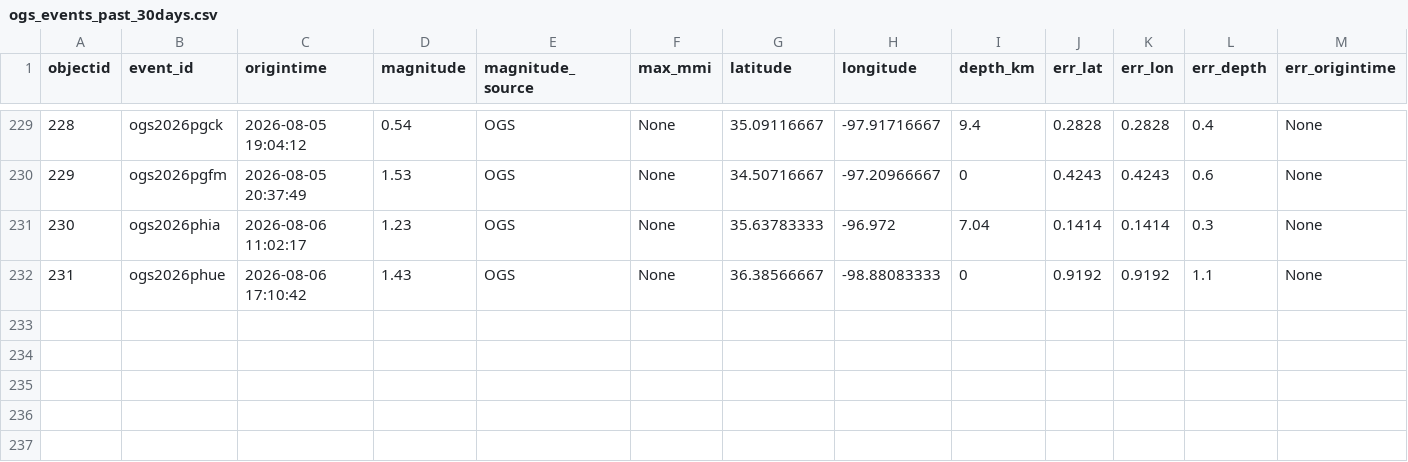
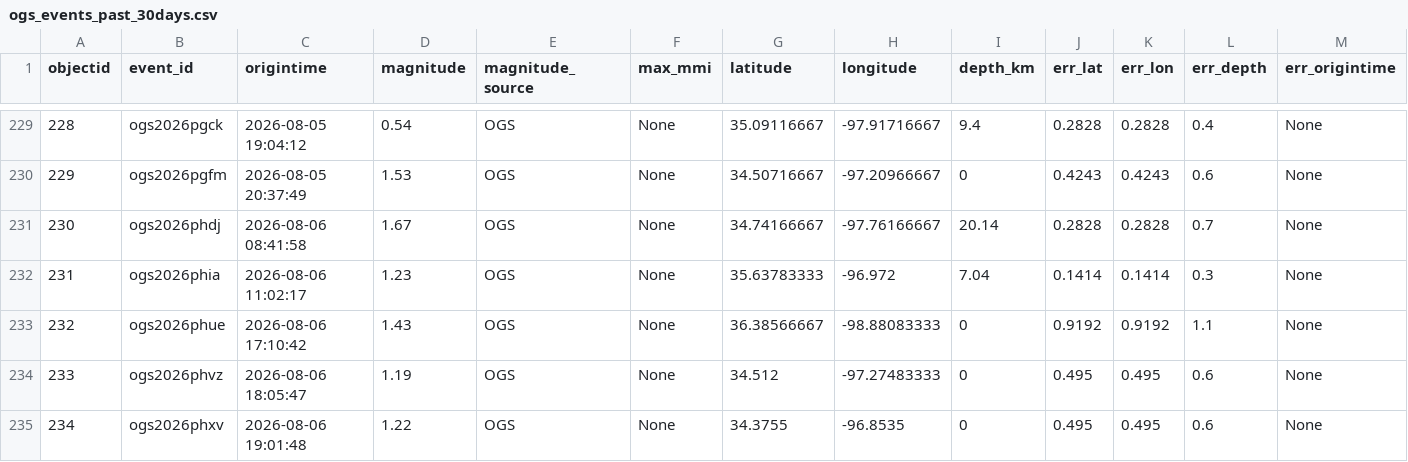
Before and after one commit to Hy-X/OGS_Catalog_Update, a CSV file: ogs_events_past_30days.csv, drawn as a sheet; only a part is shown, gaps mark what is left out; addresses are those after the commit; rows hold the shown columns only; the diff names each change by its address in the sheet, - before the commit and + after, or states it on an @@ line.

```diff
--- a/ogs_events_past_30days.csv
+++ b/ogs_events_past_30days.csv
+row 231: 230 | ogs2026phdj | 2026-08-06 08:41:58 | 1.67 | OGS | None | 34.74166667 | -97.76166667 | 20.14 | 0.2828 | 0.2828 | 0.7 | None
@@ column A (objectid) renumbered between rows 232 and 233 @@
+row 234: 233 | ogs2026phvz | 2026-08-06 18:05:47 | 1.19 | OGS | None | 34.512 | -97.27483333 | 0 | 0.495 | 0.495 | 0.6 | None
+row 235: 234 | ogs2026phxv | 2026-08-06 19:01:48 | 1.22 | OGS | None | 34.3755 | -96.8535 | 0 | 0.495 | 0.495 | 0.6 | None
```
Also changed, not shown: ogs_events_past_1days.csv, ogs_events_past_7days.csv, 1 other file.
